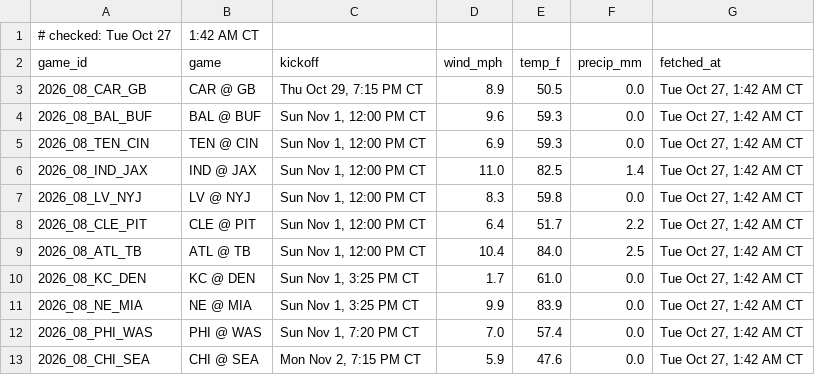
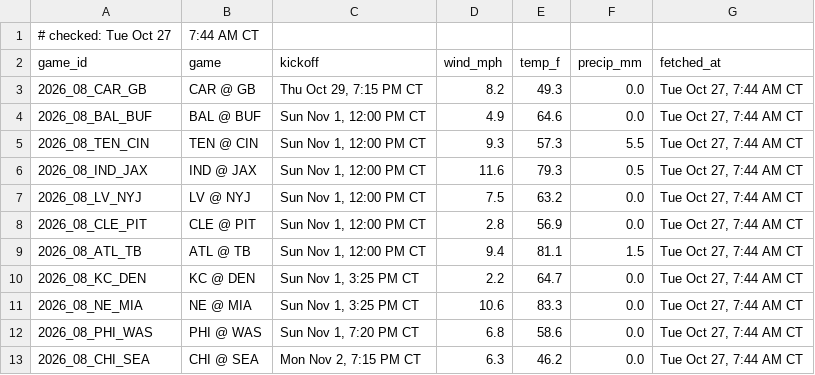
Before and after one commit to Ratboy3/The-Rat-Report, a CSV file: weather.csv, drawn as a sheet.

```diff
--- a/weather.csv
+++ b/weather.csv
@@ -1,13 +1,13 @@
-# checked: Tue Oct 27, 1:42 AM CT
+# checked: Tue Oct 27, 7:44 AM CT
 game_id,game,kickoff,wind_mph,temp_f,precip_mm,fetched_at
-2026_08_CAR_GB,CAR @ GB,"Thu Oct 29, 7:15 PM CT",8.9,50.5,0.0,"Tue Oct 27, 1:42 AM CT"
-2026_08_BAL_BUF,BAL @ BUF,"Sun Nov 1, 12:00 PM CT",9.6,59.3,0.0,"Tue Oct 27, 1:42 AM CT"
-2026_08_TEN_CIN,TEN @ CIN,"Sun Nov 1, 12:00 PM CT",6.9,59.3,0.0,"Tue Oct 27, 1:42 AM CT"
-2026_08_IND_JAX,IND @ JAX,"Sun Nov 1, 12:00 PM CT",11.0,82.5,1.4,"Tue Oct 27, 1:42 AM CT"
-2026_08_LV_NYJ,LV @ NYJ,"Sun Nov 1, 12:00 PM CT",8.3,59.8,0.0,"Tue Oct 27, 1:42 AM CT"
-2026_08_CLE_PIT,CLE @ PIT,"Sun Nov 1, 12:00 PM CT",6.4,51.7,2.2,"Tue Oct 27, 1:42 AM CT"
-2026_08_ATL_TB,ATL @ TB,"Sun Nov 1, 12:00 PM CT",10.4,84.0,2.5,"Tue Oct 27, 1:42 AM CT"
-2026_08_KC_DEN,KC @ DEN,"Sun Nov 1, 3:25 PM CT",1.7,61.0,0.0,"Tue Oct 27, 1:42 AM CT"
-2026_08_NE_MIA,NE @ MIA,"Sun Nov 1, 3:25 PM CT",9.9,83.9,0.0,"Tue Oct 27, 1:42 AM CT"
-2026_08_PHI_WAS,PHI @ WAS,"Sun Nov 1, 7:20 PM CT",7.0,57.4,0.0,"Tue Oct 27, 1:42 AM CT"
-2026_08_CHI_SEA,CHI @ SEA,"Mon Nov 2, 7:15 PM CT",5.9,47.6,0.0,"Tue Oct 27, 1:42 AM CT"
+2026_08_CAR_GB,CAR @ GB,"Thu Oct 29, 7:15 PM CT",8.2,49.3,0.0,"Tue Oct 27, 7:44 AM CT"
+2026_08_BAL_BUF,BAL @ BUF,"Sun Nov 1, 12:00 PM CT",4.9,64.6,0.0,"Tue Oct 27, 7:44 AM CT"
+2026_08_TEN_CIN,TEN @ CIN,"Sun Nov 1, 12:00 PM CT",9.3,57.3,5.5,"Tue Oct 27, 7:44 AM CT"
+2026_08_IND_JAX,IND @ JAX,"Sun Nov 1, 12:00 PM CT",11.6,79.3,0.5,"Tue Oct 27, 7:44 AM CT"
+2026_08_LV_NYJ,LV @ NYJ,"Sun Nov 1, 12:00 PM CT",7.5,63.2,0.0,"Tue Oct 27, 7:44 AM CT"
+2026_08_CLE_PIT,CLE @ PIT,"Sun Nov 1, 12:00 PM CT",2.8,56.9,0.0,"Tue Oct 27, 7:44 AM CT"
+2026_08_ATL_TB,ATL @ TB,"Sun Nov 1, 12:00 PM CT",9.4,81.1,1.5,"Tue Oct 27, 7:44 AM CT"
+2026_08_KC_DEN,KC @ DEN,"Sun Nov 1, 3:25 PM CT",2.2,64.7,0.0,"Tue Oct 27, 7:44 AM CT"
+2026_08_NE_MIA,NE @ MIA,"Sun Nov 1, 3:25 PM CT",10.6,83.3,0.0,"Tue Oct 27, 7:44 AM CT"
+2026_08_PHI_WAS,PHI @ WAS,"Sun Nov 1, 7:20 PM CT",6.8,58.6,0.0,"Tue Oct 27, 7:44 AM CT"
+2026_08_CHI_SEA,CHI @ SEA,"Mon Nov 2, 7:15 PM CT",6.3,46.2,0.0,"Tue Oct 27, 7:44 AM CT"
```
